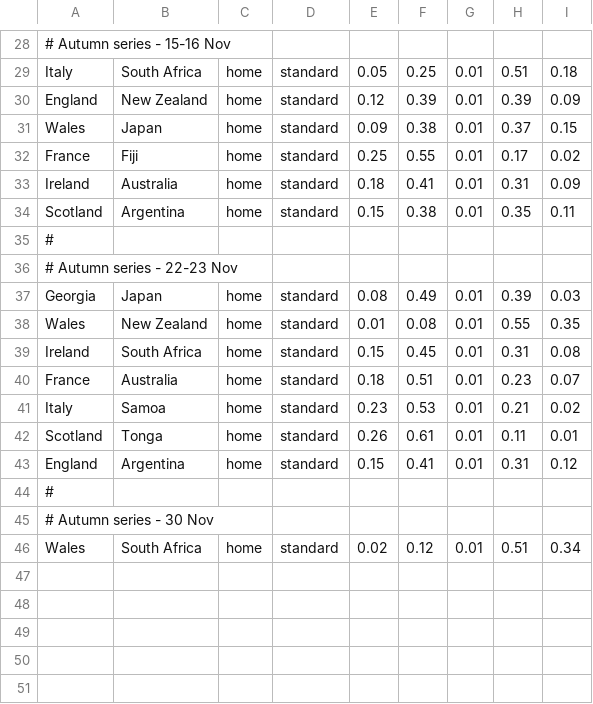
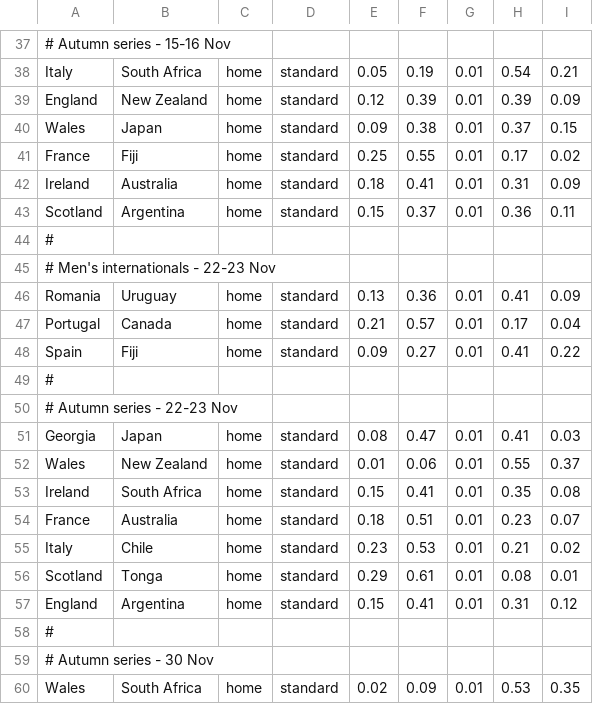
Before and after one commit to SystemsResearch/ranking_calculator, a TSV file: fixture_list.tsv, drawn as a sheet; only a part is shown, gaps mark what is left out; addresses are those after the commit; the diff covers the shown part only; the diff names each change by its address in the sheet, - before the commit and + after, or states it on an @@ line.

```diff
--- a/fixture_list.tsv
+++ b/fixture_list.tsv
-F38: 0.25
+F38: 0.19
-H38: 0.51
+H38: 0.54
-I38: 0.18
+I38: 0.21
-F43: 0.38
+F43: 0.37
-H43: 0.35
+H43: 0.36
+row 44: #
+row 45: # Men's internationals - 22-23 Nov
+row 46: Romania | Uruguay | home | standard | 0.13 | 0.36 | 0.01 | 0.41 | 0.09
+row 47: Portugal | Canada | home | standard | 0.21 | 0.57 | 0.01 | 0.17 | 0.04
+row 48: Spain | Fiji | home | standard | 0.09 | 0.27 | 0.01 | 0.41 | 0.22
-F51: 0.49
+F51: 0.47
-H51: 0.39
+H51: 0.41
-F52: 0.08
+F52: 0.06
-I52: 0.35
+I52: 0.37
-F53: 0.45
+F53: 0.41
-H53: 0.31
+H53: 0.35
-B55: Samoa
+B55: Chile
-E56: 0.26
+E56: 0.29
-H56: 0.11
+H56: 0.08
-F60: 0.12
+F60: 0.09
-H60: 0.51
+H60: 0.53
-I60: 0.34
+I60: 0.35
```
Also changed, not shown: 15 added rows, 6 removed rows, 1 moved row and 10 edited cells elsewhere in this file, rankings_mens.tsv, 8 other files.
